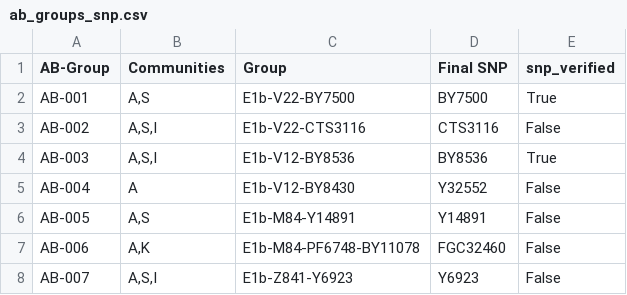
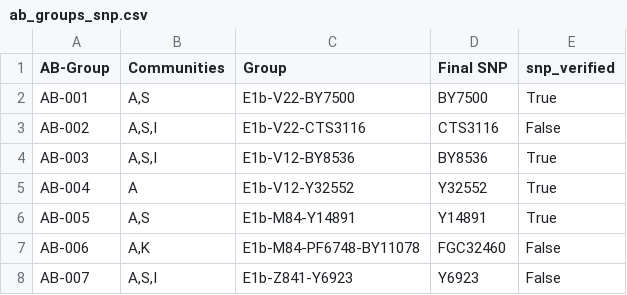
Before and after one commit to sgbmzm/y-dna-analyzer, a CSV file: required_files/ab_groups_snp.csv, drawn as a sheet; only a part is shown.

Commit message:
Update ab_groups_snp.csv

```diff
--- a/required_files/ab_groups_snp.csv
+++ b/required_files/ab_groups_snp.csv
@@ -4,4 +4,4 @@ AB-002,"A,S,I",E1b-V22-CTS3116,CTS3116,False
 AB-003,"A,S,I",E1b-V12-BY8536,BY8536,True
-AB-004,A,E1b-V12-BY8430,Y32552,False
-AB-005,"A,S",E1b-M84-Y14891,Y14891,False
+AB-004,A,E1b-V12-Y32552,Y32552,True
+AB-005,"A,S",E1b-M84-Y14891,Y14891,True
 AB-006,"A,K",E1b-M84-PF6748-BY11078,FGC32460,False
```
